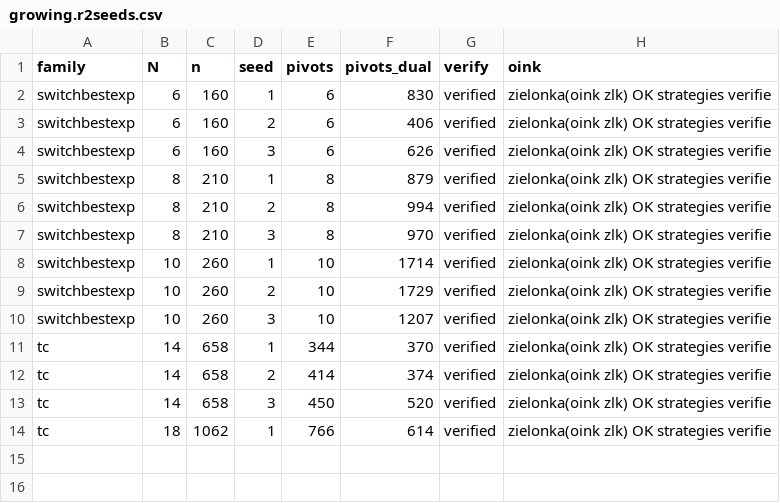
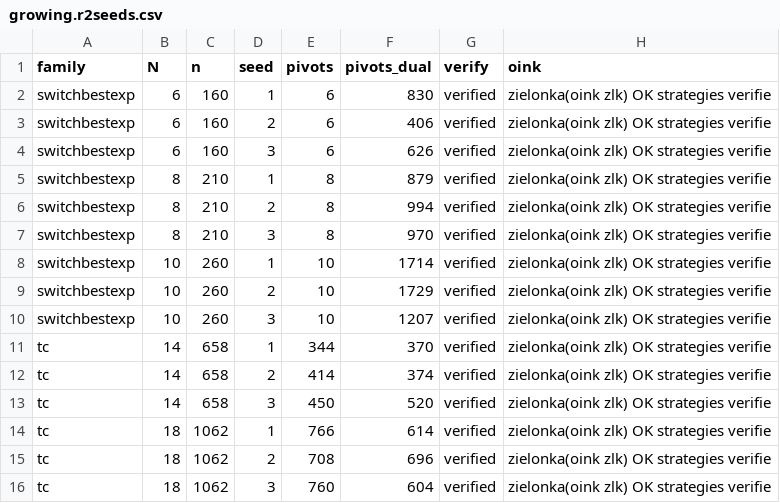
Before and after one commit to nano44/parity_games_challange, a CSV file: experiments/new/kl/results/growing.r2seeds.csv, drawn as a sheet.

```diff
--- a/experiments/new/kl/results/growing.r2seeds.csv
+++ b/experiments/new/kl/results/growing.r2seeds.csv
@@ -14 +14,3 @@ tc,14,658,3,450,520,verified,zielonka(oink zlk) OK strategies verifie
 tc,18,1062,1,766,614,verified,zielonka(oink zlk) OK strategies verifie
+tc,18,1062,2,708,696,verified,zielonka(oink zlk) OK strategies verifie
+tc,18,1062,3,760,604,verified,zielonka(oink zlk) OK strategies verifie
```
Also changed, not shown: experiments/new/kl/results/sbe.r2seeds.csv, 3 other files.
